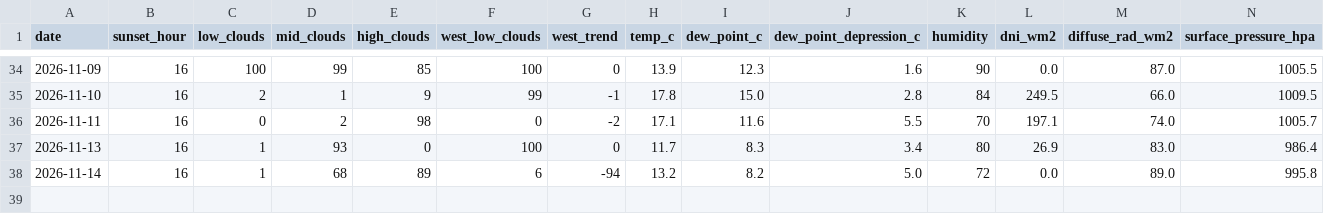
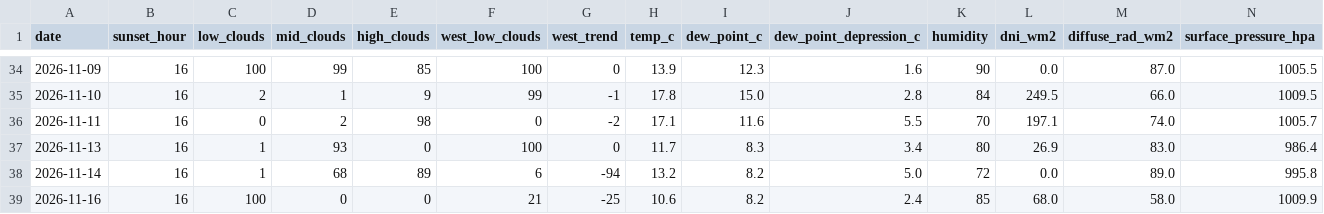
Before and after one commit to luke-gant/Sun-set-trainer, a CSV file: data/sunset_history.csv, drawn as a sheet; only a part is shown, gaps mark what is left out; rows hold the shown columns only; the diff names each change by its address in the sheet, - before the commit and + after, or states it on an @@ line.

```diff
--- a/data/sunset_history.csv
+++ b/data/sunset_history.csv
+row 39: 2026-11-16 | 16 | 100 | 0 | 0 | 21 | -25 | 10.6 | 8.2 | 2.4 | 85 | 68.0 | 58.0 | 1009.9
```
